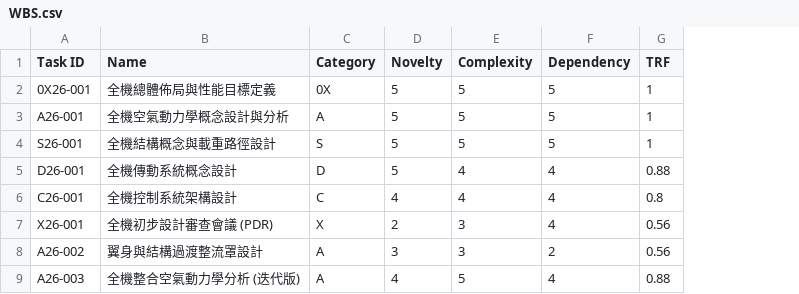
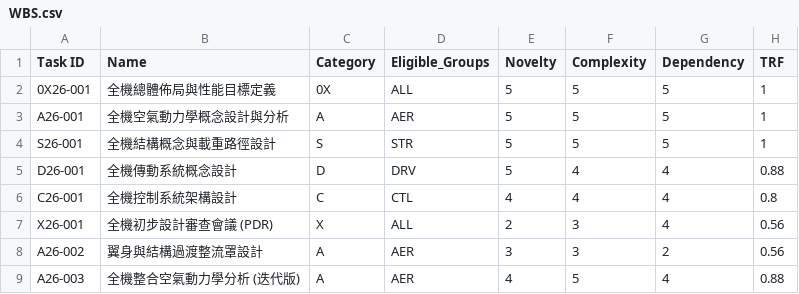
Before and after one commit to Prosper1030/birdman_project, a CSV file: sample_data/WBS.csv, drawn as a sheet; only a part is shown; the diff names each change by its address in the sheet, - before the commit and + after, or states it on an @@ line.

Commit message:
feat(data): 更新 WBS.csv，新增 Eligible_Groups 欄位；新增 Resources.csv，彙整組別資訊
- WBS.csv 新增 Eligible_Groups 欄位，明確標註每項任務可負責組別（AER、STR、DRV、CTL、OPS、ALL），分工更貼合實務需求
- 新增 Resources.csv，彙整組別縮寫、中文名稱與說明，方便查詢與團隊協作
- 刪除 rcpsp_gantt.png、rcpsp_gantt_refactored.png、rcpsp_schedule.csv
- README.md 新增本次資料結構優化說明

```diff
--- a/sample_data/WBS.csv
+++ b/sample_data/WBS.csv
+column D (Eligible_Groups), rows 2-9: ALL | AER | STR | DRV | CTL | ALL | AER | AER
```
Also changed, not shown: 4 other files.
